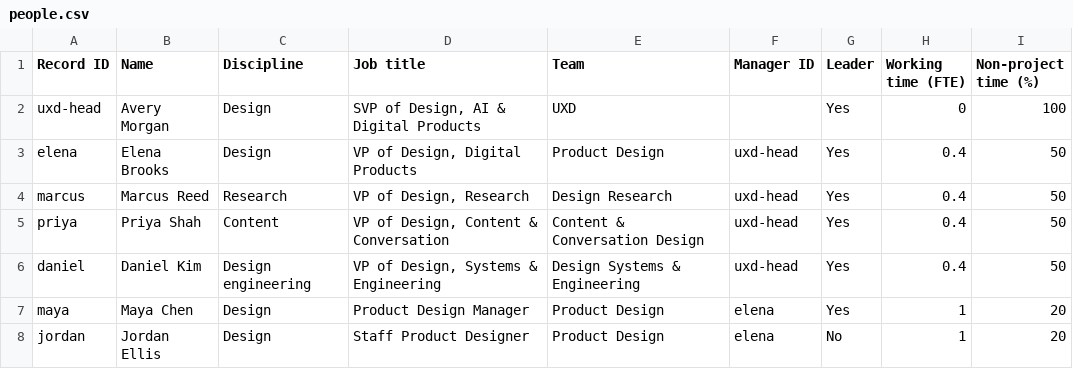
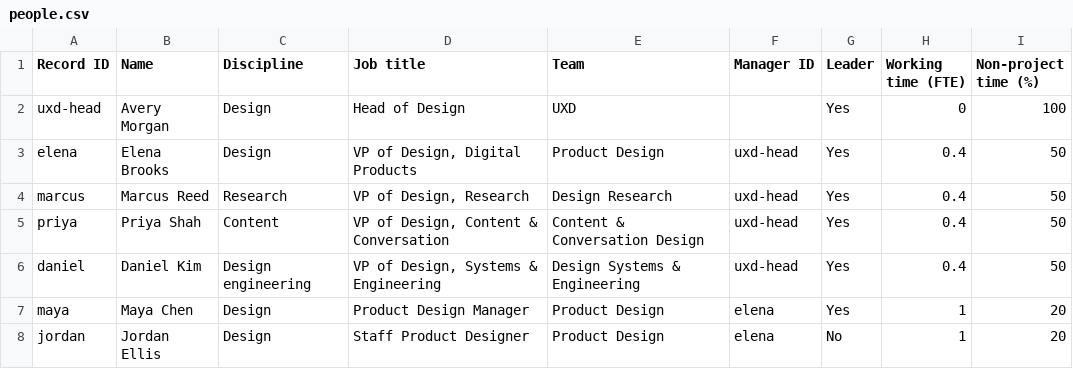
Before and after one commit to kalyankatika/uxd-periscope, a CSV file: examples/uxd-demo/people.csv, drawn as a sheet; only a part is shown.

Commit message:
Simplify example leadership title to Head of Design

```diff
--- a/examples/uxd-demo/people.csv
+++ b/examples/uxd-demo/people.csv
@@ -1,3 +1,3 @@
 Record ID,Name,Discipline,Job title,Team,Manager ID,Leader,Working time (FTE),Non-project time (%)
-uxd-head,Avery Morgan,Design,"SVP of Design, AI & Digital Products",UXD,,Yes,0,100
+uxd-head,Avery Morgan,Design,Head of Design,UXD,,Yes,0,100
 elena,Elena Brooks,Design,"VP of Design, Digital Products",Product Design,uxd-head,Yes,0.4,50
```
Also changed, not shown: 4 other files.
